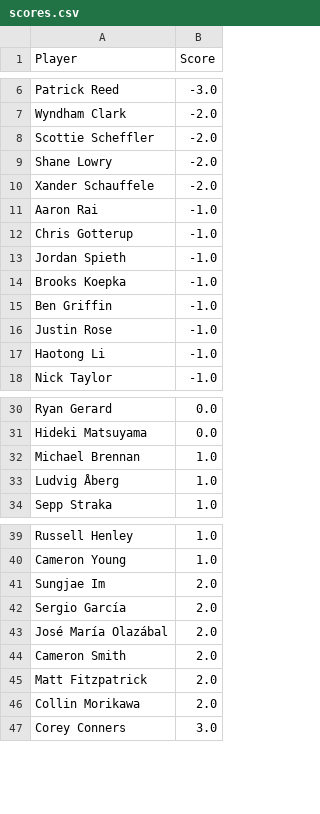
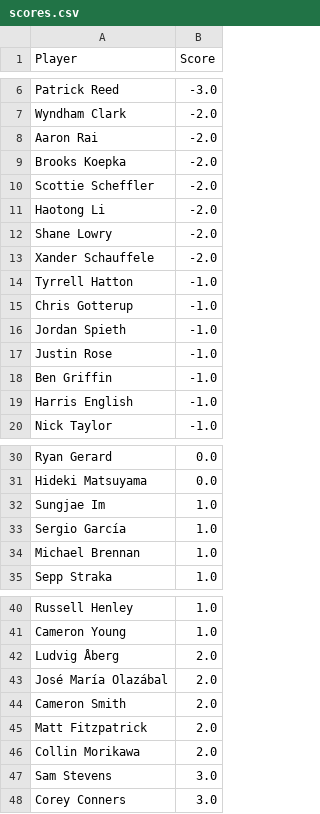
Before and after one commit to jaredbuck1994/Masters, a CSV file: scores.csv, drawn as a sheet; only a part is shown, gaps mark what is left out; the diff covers the shown part only.

Commit message:
update scores 2026-04-10 12:27:25

```diff
--- a/scores.csv
+++ b/scores.csv
@@ -7,12 +7,14 @@ Patrick Reed,-3.0
 Wyndham Clark,-2.0
+Aaron Rai,-2.0
+Brooks Koepka,-2.0
 Scottie Scheffler,-2.0
+Haotong Li,-2.0
 Shane Lowry,-2.0
 Xander Schauffele,-2.0
-Aaron Rai,-1.0
+Tyrrell Hatton,-1.0
 Chris Gotterup,-1.0
 Jordan Spieth,-1.0
-Brooks Koepka,-1.0
+Justin Rose,-1.0
 Ben Griffin,-1.0
-Justin Rose,-1.0
-Haotong Li,-1.0
+Harris English,-1.0
 Nick Taylor,-1.0
@@ -31,4 +31,5 @@ Ryan Gerard,0.0
 Hideki Matsuyama,0.0
+Sungjae Im,1.0
+Sergio García,1.0
 Michael Brennan,1.0
-Ludvig Åberg,1.0
 Sepp Straka,1.0
@@ -40,4 +41,3 @@ Russell Henley,1.0
 Cameron Young,1.0
-Sungjae Im,2.0
-Sergio García,2.0
+Ludvig Åberg,2.0
 José María Olazábal,2.0
@@ -46,2 +46,3 @@ Matt Fitzpatrick,2.0
 Collin Morikawa,2.0
+Sam Stevens,3.0
 Corey Conners,3.0
```
Also changed, not shown: 3 added rows and 6 removed rows elsewhere in this file.
